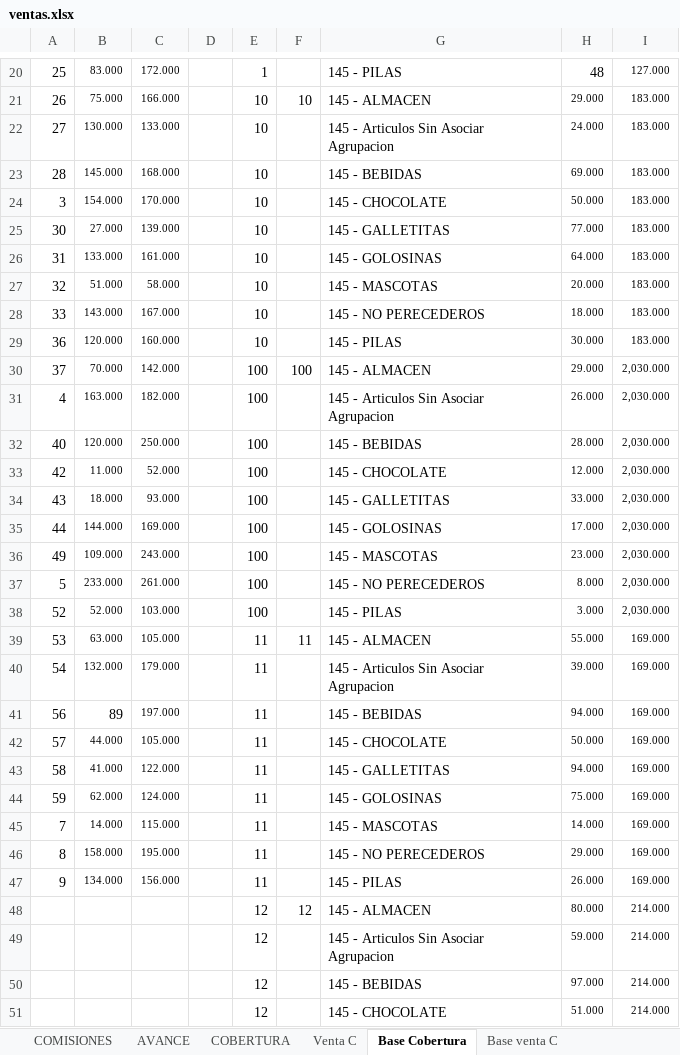
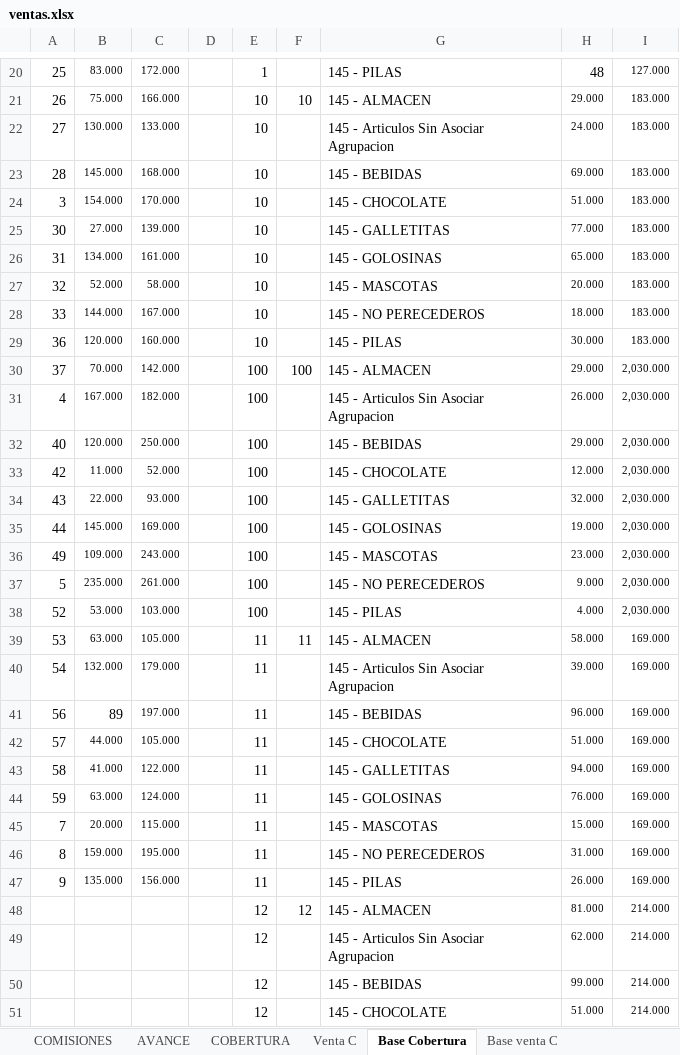
Before and after one commit to cesartrix/Avanve-ventas, an Excel workbook: data/ventas.xlsx, sheet Base Cobertura, drawn as a sheet; only a part is shown, gaps mark what is left out; values as stored, in another font and other column widths than the file's, no borders; the diff covers the shown part only; the diff names each change by its address in the sheet, - before the commit and + after, or states it on an @@ line.

```diff
--- a/data/ventas.xlsx (sheet Base Cobertura)
+++ b/data/ventas.xlsx (sheet Base Cobertura)
-H24: 50.000
+H24: 51.000
-B26: 133.000
+B26: 134.000
-H26: 64.000
+H26: 65.000
-B27: 51.000
+B27: 52.000
-B28: 143.000
+B28: 144.000
-B31: 163.000
+B31: 167.000
-H32: 28.000
+H32: 29.000
-B34: 18.000
+B34: 22.000
-H34: 33.000
+H34: 32.000
-B35: 144.000
+B35: 145.000
-H35: 17.000
+H35: 19.000
-B37: 233.000
+B37: 235.000
-H37: 8.000
+H37: 9.000
-B38: 52.000
+B38: 53.000
-H38: 3.000
+H38: 4.000
-H39: 55.000
+H39: 58.000
-H41: 94.000
+H41: 96.000
-H42: 50.000
+H42: 51.000
-B44: 62.000
+B44: 63.000
-H44: 75.000
+H44: 76.000
-B45: 14.000
+B45: 20.000
-H45: 14.000
+H45: 15.000
-B46: 158.000
+B46: 159.000
-H46: 29.000
+H46: 31.000
-B47: 134.000
+B47: 135.000
-H48: 80.000
+H48: 81.000
-H49: 59.000
+H49: 62.000
-H50: 97.000
+H50: 99.000
```
Also changed, not shown: 118 edited cells elsewhere in this sheet, sheet AVANCE, sheet COMISIONES, sheet COBERTURA, hidden cells.
